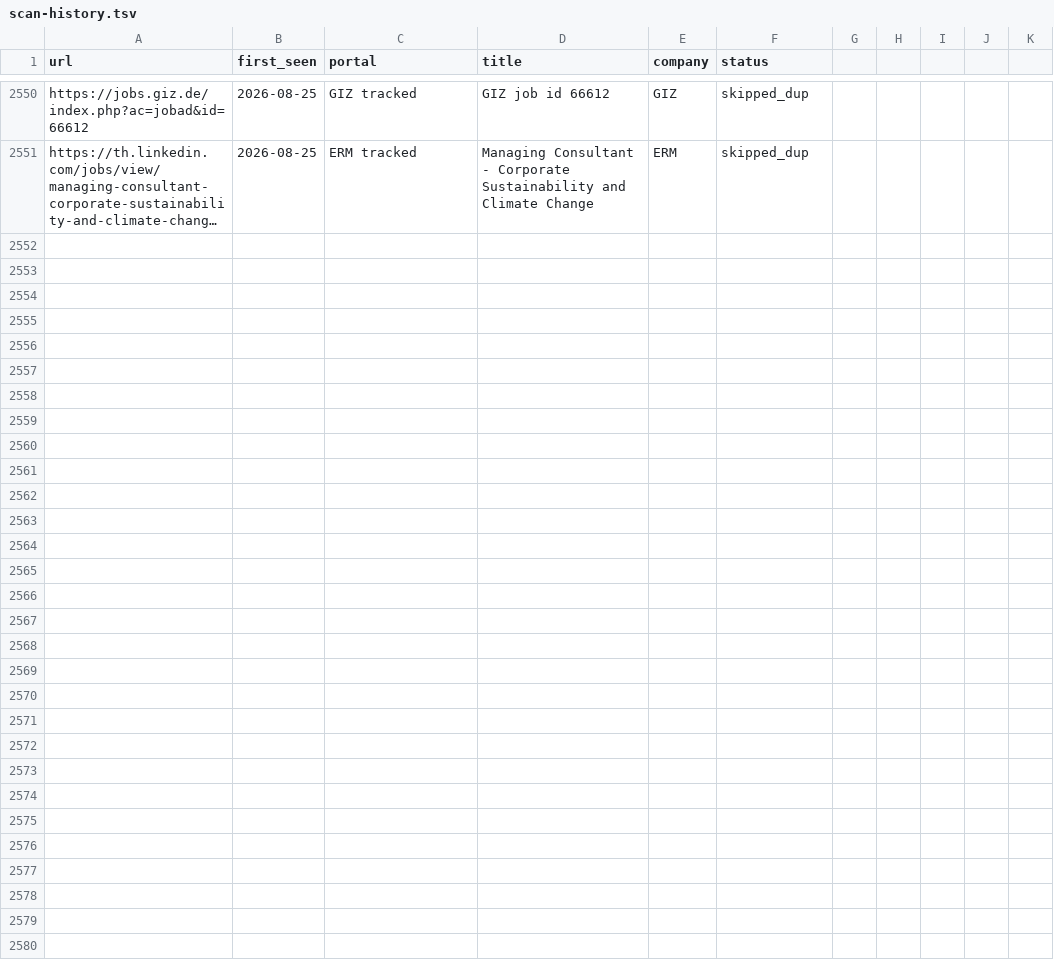
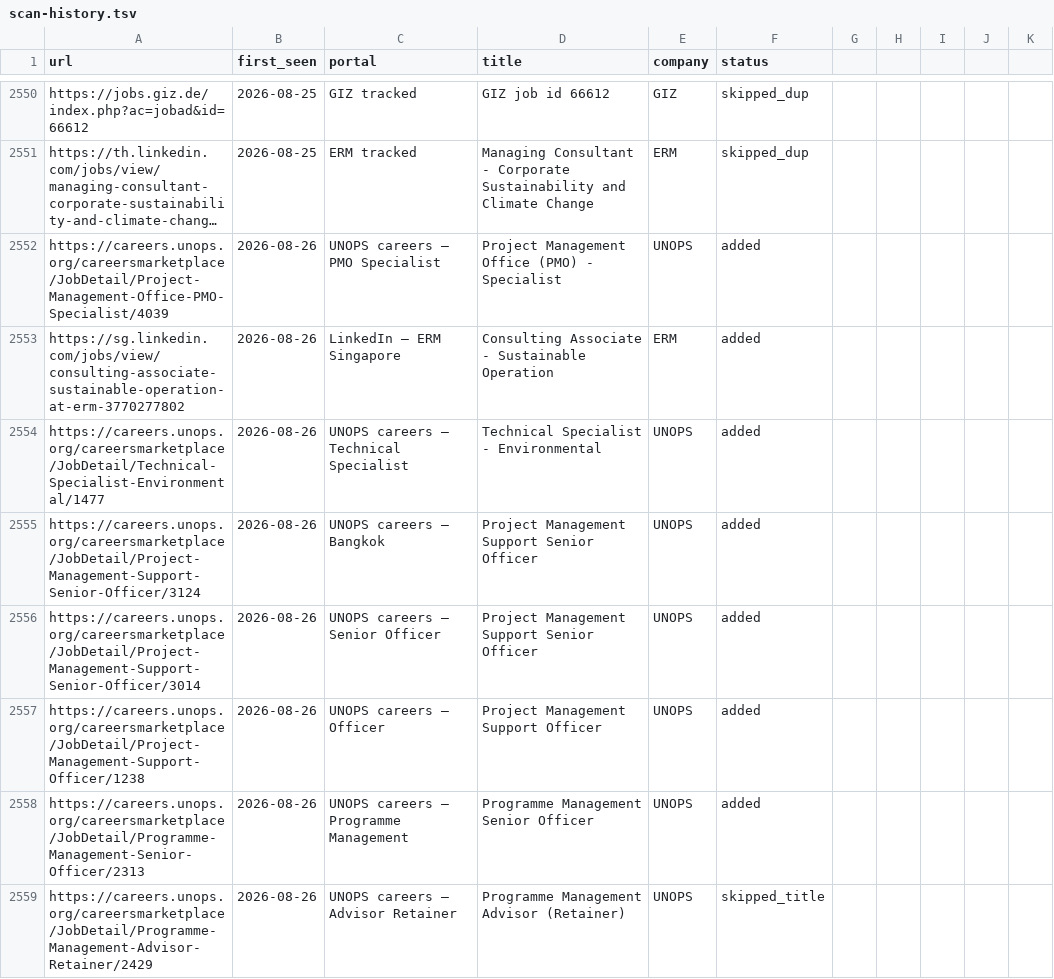
Before and after one commit to gtmazzola/career-ops, a TSV file: data/scan-history.tsv, drawn as a sheet; only a part is shown, gaps mark what is left out; long unchanged cells end in …; the diff covers the shown part only; the diff names each change by its address in the sheet, - before the commit and + after, or states it on an @@ line.

```diff
--- a/data/scan-history.tsv
+++ b/data/scan-history.tsv
+row 2552: https://careers.unops.org/careersmarketplace/JobDetail/Project-Management-Office-PMO-Specialist/4039 | 2026-08-26 | UNOPS careers — PMO Specialist | Project Management Office (PMO) - Specialist | UNOPS | added
+row 2553: https://sg.linkedin.com/jobs/view/consulting-associate-sustainable-operation-at-erm-3770277802 | 2026-08-26 | LinkedIn — ERM Singapore | Consulting Associate - Sustainable Operation | ERM | added
+row 2554: https://careers.unops.org/careersmarketplace/JobDetail/Technical-Specialist-Environmental/1477 | 2026-08-26 | UNOPS careers — Technical Specialist | Technical Specialist - Environmental | UNOPS | added
+row 2555: https://careers.unops.org/careersmarketplace/JobDetail/Project-Management-Support-Senior-Officer/3124 | 2026-08-26 | UNOPS careers — Bangkok | Project Management Support Senior Officer | UNOPS | added
+row 2556: https://careers.unops.org/careersmarketplace/JobDetail/Project-Management-Support-Senior-Officer/3014 | 2026-08-26 | UNOPS careers — Senior Officer | Project Management Support Senior Officer | UNOPS | added
+row 2557: https://careers.unops.org/careersmarketplace/JobDetail/Project-Management-Support-Officer/1238 | 2026-08-26 | UNOPS careers — Officer | Project Management Support Officer | UNOPS | added
+row 2558: https://careers.unops.org/careersmarketplace/JobDetail/Programme-Management-Senior-Officer/2313 | 2026-08-26 | UNOPS careers — Programme Management | Programme Management Senior Officer | UNOPS | added
+row 2559: https://careers.unops.org/careersmarketplace/JobDetail/Programme-Management-Advisor-Retainer/2429 | 2026-08-26 | UNOPS careers — Advisor Retainer | Programme Management Advisor (Retainer) | UNOPS | skipped_title
```
Also changed, not shown: 7 added rows elsewhere in this file, 1 other file.
